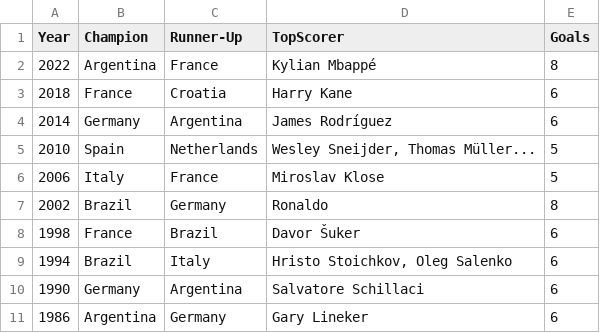
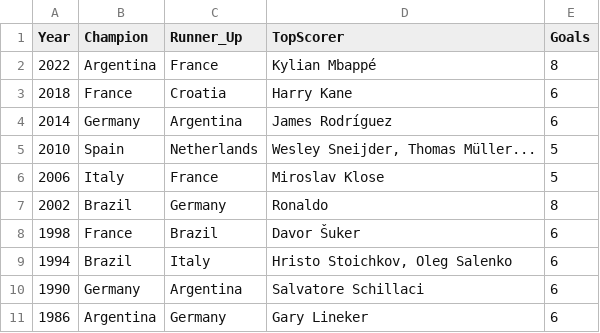
Before and after one commit to meetth77/jovian_practice, a CSV file: world_cup_winner.csv, drawn as a sheet.

Commit message:
Update world_cup_winner.csv

```diff
--- a/world_cup_winner.csv
+++ b/world_cup_winner.csv
@@ -1,2 +1,2 @@
-Year,Champion,Runner-Up,TopScorer,Goals
+Year,Champion,Runner_Up,TopScorer,Goals
 2022,Argentina,France,Kylian Mbappé ,8
```
